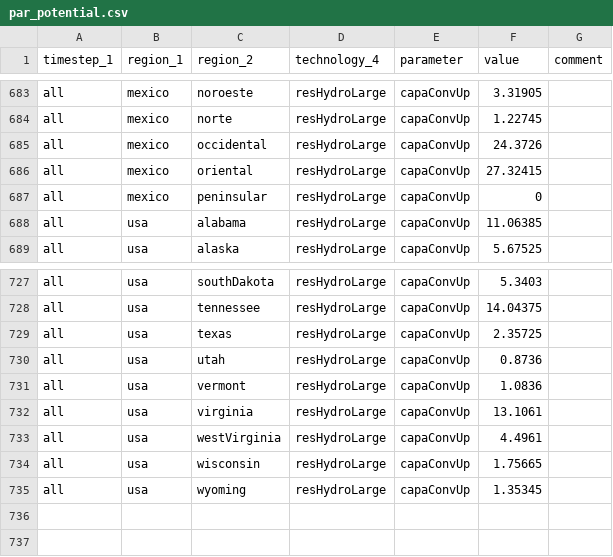
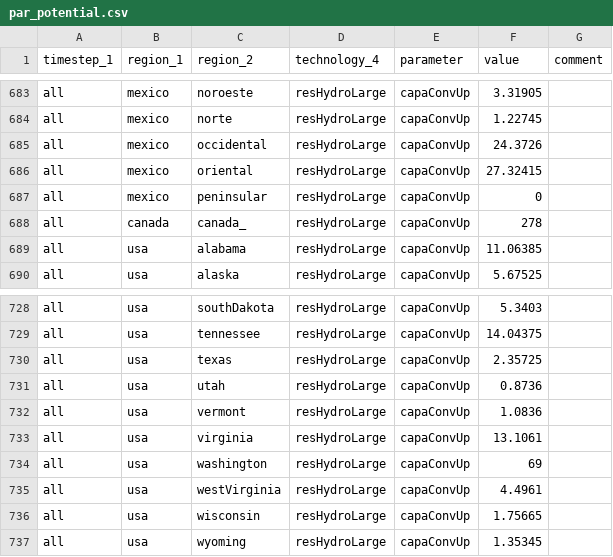
Before and after one commit to leonardgoeke/northAmerica_AnyMOD, a CSV file: modelData/technology/par_potential.csv, drawn as a sheet; only a part is shown, gaps mark what is left out.

Commit message:
added hydro potential

```diff
--- a/modelData/technology/par_potential.csv
+++ b/modelData/technology/par_potential.csv
@@ -687,2 +687,3 @@ all,mexico,oriental,resHydroLarge,capaConvUp,27.32415,
 all,mexico,peninsular,resHydroLarge,capaConvUp,0,
+all,canada,canada_,resHydroLarge,capaConvUp,278,
 all,usa,alabama,resHydroLarge,capaConvUp,11.06385,
@@ -732,2 +733,3 @@ all,usa,vermont,resHydroLarge,capaConvUp,1.0836,
 all,usa,virginia,resHydroLarge,capaConvUp,13.1061,
+all,usa,washington,resHydroLarge,capaConvUp,69,
 all,usa,westVirginia,resHydroLarge,capaConvUp,4.4961,
```
